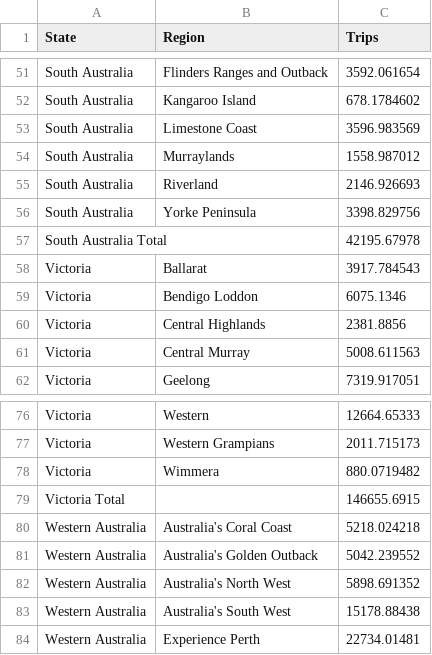
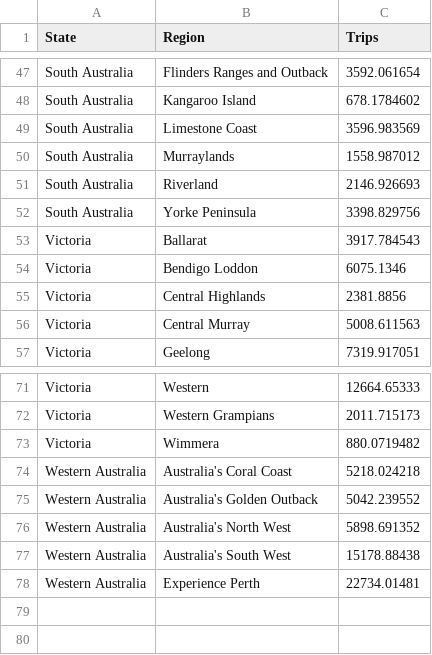
Before and after one commit to AthanV/FIT3179_Vis2, a CSV file: TopRegions.csv, drawn as a sheet; only a part is shown, gaps mark what is left out; the diff covers the shown part only; the diff names each change by its address in the sheet, - before the commit and + after, or states it on an @@ line.

```diff
--- a/TopRegions.csv
+++ b/TopRegions.csv
-row 57: South Australia Total |  | 42195.67978
-row 79: Victoria Total |  | 146655.6915
```
Also changed, not shown: 6 removed rows elsewhere in this file.
